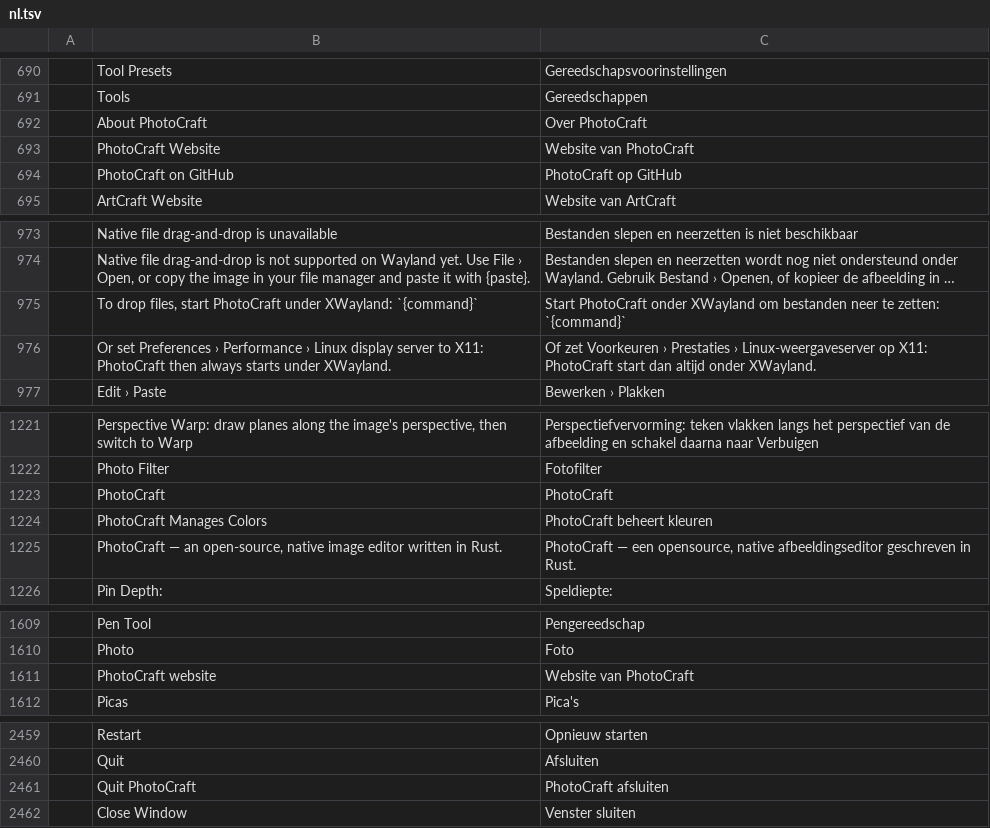
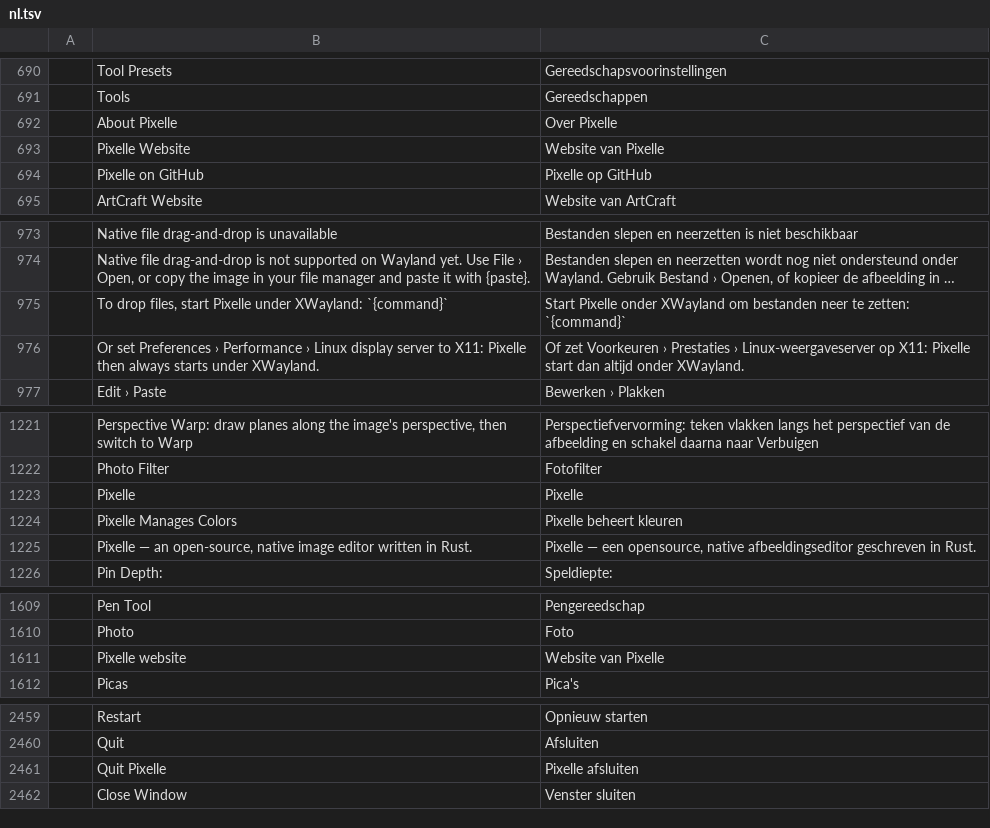
Before and after one commit to Neiroplatform/photocraft, a TSV file: crates/ui-egui/src/i18n/nl.tsv, drawn as a sheet; only a part is shown, gaps mark what is left out; long unchanged cells end in …; removed rows and columns are numbered as before the commit, all else as after; the diff covers the shown part only; the diff names each change by its address in the sheet, - before the commit and + after, or states it on an @@ line.

```diff
--- a/crates/ui-egui/src/i18n/nl.tsv
+++ b/crates/ui-egui/src/i18n/nl.tsv
-row 692:  | About PhotoCraft | Over PhotoCraft
-row 693:  | PhotoCraft Website | Website van PhotoCraft
-row 694:  | PhotoCraft on GitHub | PhotoCraft op GitHub
+row 692:  | About Pixelle | Over Pixelle
+row 693:  | Pixelle Website | Website van Pixelle
+row 694:  | Pixelle on GitHub | Pixelle op GitHub
-B975: …files, start PhotoCraft under XWayland:…
+B975: …files, start Pixelle under XWayland:…
-C975: Start PhotoCraft onder XWayland…
+C975: Start Pixelle onder XWayland…
-B976: …to X11: PhotoCraft then always…
+B976: …to X11: Pixelle then always…
-C976: …op X11: PhotoCraft start dan…
+C976: …op X11: Pixelle start dan…
-row 1223:  | PhotoCraft | PhotoCraft
-row 1224:  | PhotoCraft Manages Colors | PhotoCraft beheert kleuren
+row 1223:  | Pixelle | Pixelle
+row 1224:  | Pixelle Manages Colors | Pixelle beheert kleuren
-B1225: PhotoCraft — an…
+B1225: Pixelle — an…
-C1225: PhotoCraft — een…
+C1225: Pixelle — een…
-row 1611:  | PhotoCraft website | Website van PhotoCraft
+row 1611:  | Pixelle website | Website van Pixelle
-row 2461:  | Quit PhotoCraft | PhotoCraft afsluiten
+row 2461:  | Quit Pixelle | Pixelle afsluiten
```
Also changed, not shown: 7 edited cells elsewhere in this file, crates/ui-egui/src/i18n/cs.tsv, crates/ui-egui/src/i18n/de.tsv, 51 other files.
